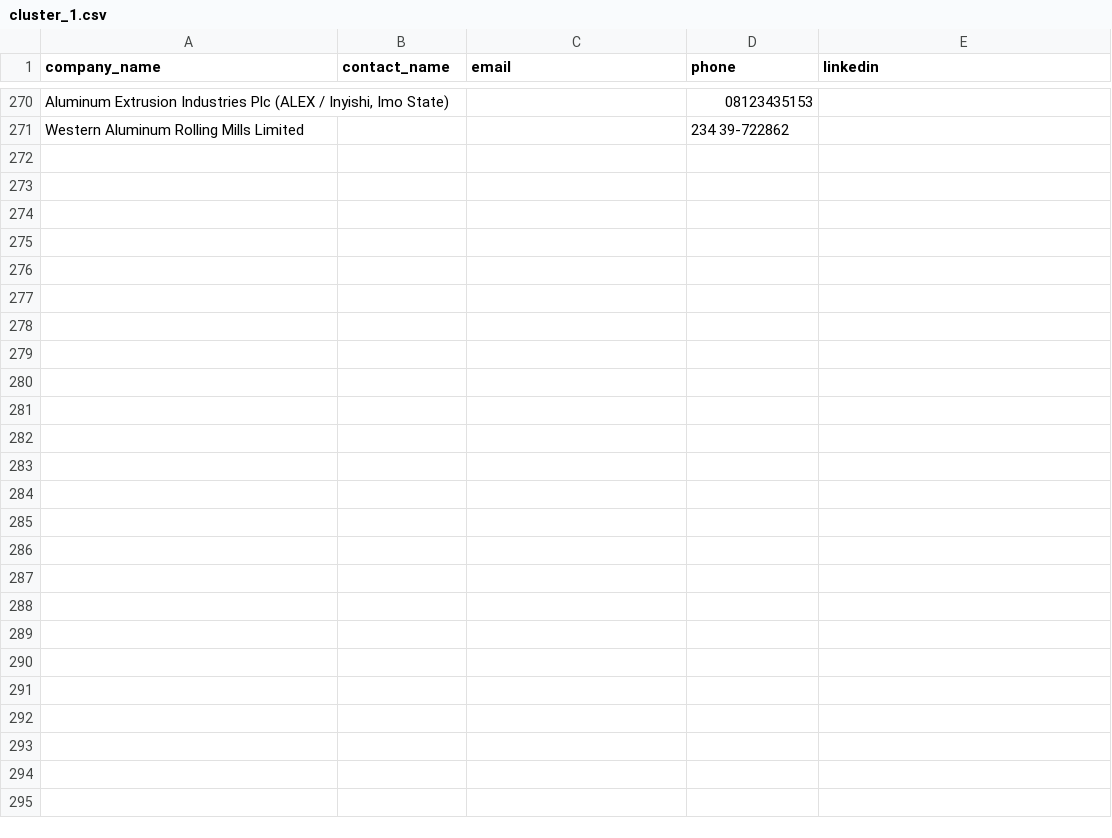
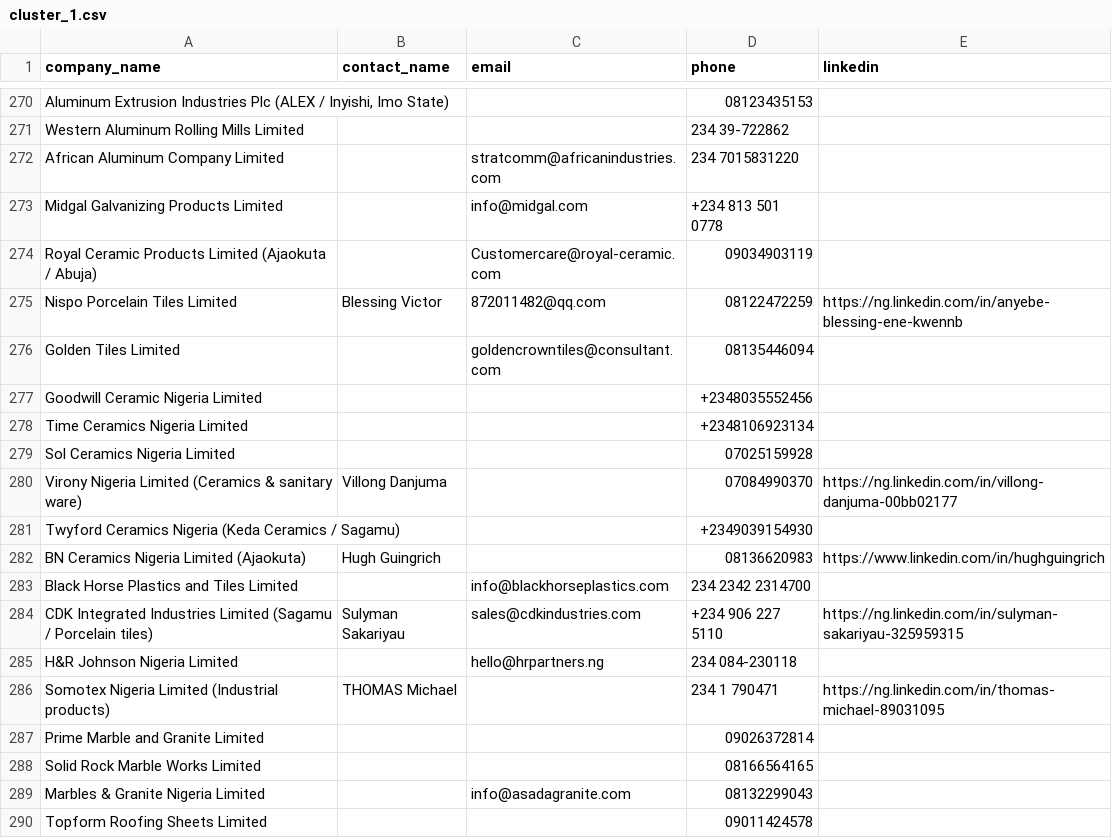
Before and after one commit to ifeanyireed/nets-drive, a CSV file: cluster_1.csv, drawn as a sheet; only a part is shown, gaps mark what is left out; the diff covers the shown part only; the diff names each change by its address in the sheet, - before the commit and + after, or states it on an @@ line.

Commit message:
feat(cluster_1): enrich batch 11 (offsets 270-300), reaching 300/395 companies

```diff
--- a/cluster_1.csv
+++ b/cluster_1.csv
+row 272: African Aluminum Company Limited |  | stratcomm@africanindustries.com | 234 7015831220
+row 273: Midgal Galvanizing Products Limited |  | info@midgal.com | +234 813 501 0778
+row 274: Royal Ceramic Products Limited (Ajaokuta / Abuja) |  | Customercare@royal-ceramic.com | 09034903119
+row 275: Nispo Porcelain Tiles Limited | Blessing Victor | 872011482@qq.com | 08122472259 | https://ng.linkedin.com/in/anyebe-blessing-ene-kwennb
+row 276: Golden Tiles Limited |  | goldencrowntiles@consultant.com | 08135446094
+row 277: Goodwill Ceramic Nigeria Limited |  |  | +2348035552456
+row 278: Time Ceramics Nigeria Limited |  |  | +2348106923134
+row 279: Sol Ceramics Nigeria Limited |  |  | 07025159928
+row 280: Virony Nigeria Limited (Ceramics & sanitary ware) | Villong Danjuma |  | 07084990370 | https://ng.linkedin.com/in/villong-danjuma-00bb02177
+row 281: Twyford Ceramics Nigeria (Keda Ceramics / Sagamu) |  |  | +2349039154930
+row 282: BN Ceramics Nigeria Limited (Ajaokuta) | Hugh Guingrich |  | 08136620983 | https://www.linkedin.com/in/hughguingrich
+row 283: Black Horse Plastics and Tiles Limited |  | info@blackhorseplastics.com | 234 2342 2314700
+row 284: CDK Integrated Industries Limited (Sagamu / Porcelain tiles) | Sulyman Sakariyau | sales@cdkindustries.com | +234 906 227 5110 | https://ng.linkedin.com/in/sulyman-sakariyau-325959315
+row 285: H&R Johnson Nigeria Limited |  | hello@hrpartners.ng | 234 084-230118
+row 286: Somotex Nigeria Limited (Industrial products) | THOMAS Michael |  | 234 1 790471 | https://ng.linkedin.com/in/thomas-michael-89031095
+row 287: Prime Marble and Granite Limited |  |  | 09026372814
+row 288: Solid Rock Marble Works Limited |  |  | 08166564165
+row 289: Marbles & Granite Nigeria Limited |  | info@asadagranite.com | 08132299043
+row 290: Topform Roofing Sheets Limited |  |  | 09011424578
```
Also changed, not shown: 11 added rows elsewhere in this file, 1 other file.
